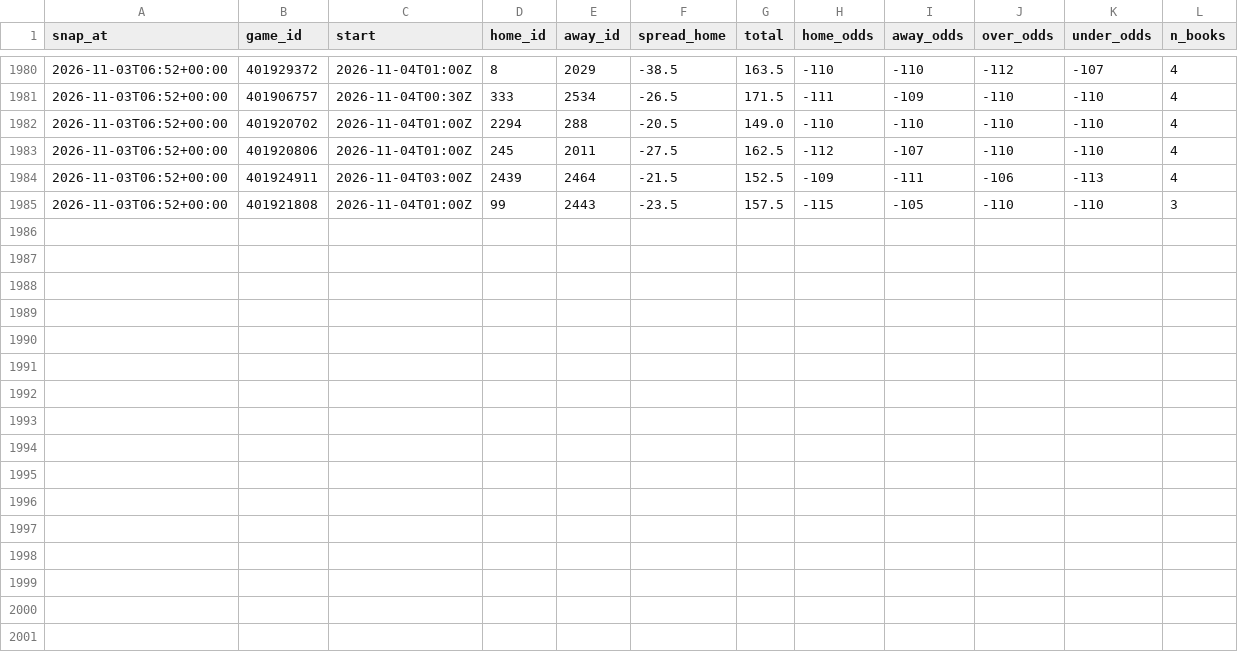
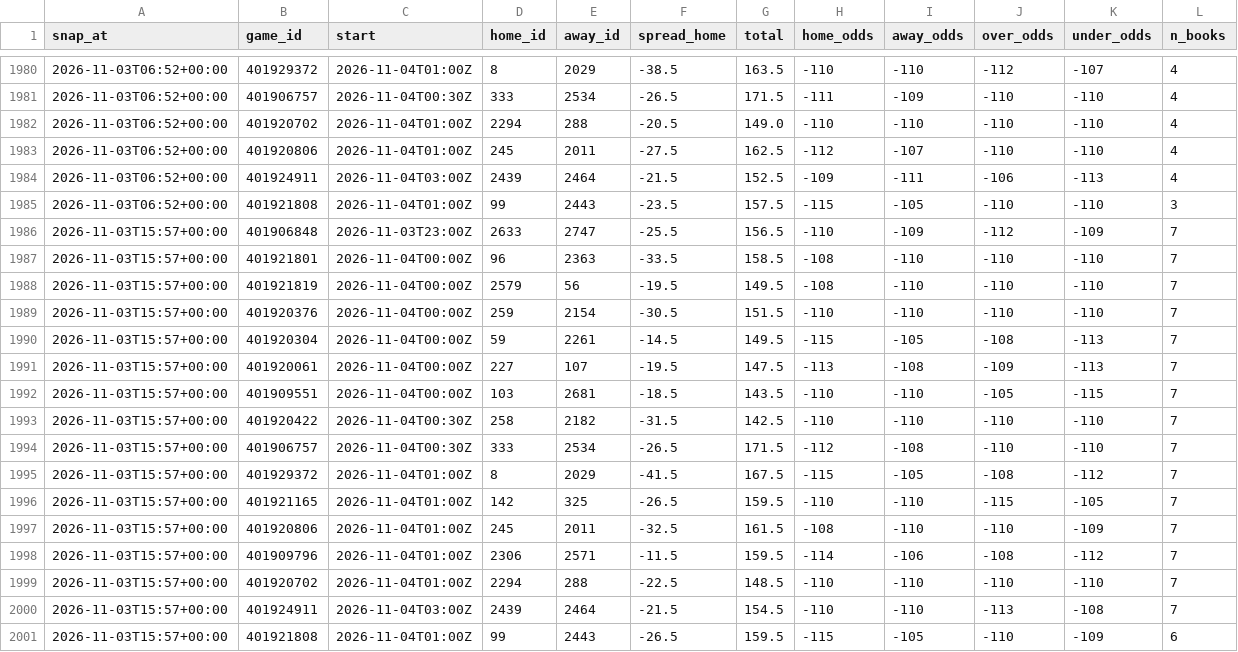
Before and after one commit to patjennings96-ctrl/ncaab-edge-board, a CSV file: data/history/odds_snapshots.csv, drawn as a sheet; only a part is shown, gaps mark what is left out.

```diff
--- a/data/history/odds_snapshots.csv
+++ b/data/history/odds_snapshots.csv
@@ -1985 +1985,17 @@ snap_at,game_id,start,home_id,away_id,spread_home,total,home_odds,away_odds,over
 2026-11-03T06:52+00:00,401921808,2026-11-04T01:00Z,99,2443,-23.5,157.5,-115,-105,-110,-110,3
+2026-11-03T15:57+00:00,401906848,2026-11-03T23:00Z,2633,2747,-25.5,156.5,-110,-109,-112,-109,7
+2026-11-03T15:57+00:00,401921801,2026-11-04T00:00Z,96,2363,-33.5,158.5,-108,-110,-110,-110,7
+2026-11-03T15:57+00:00,401921819,2026-11-04T00:00Z,2579,56,-19.5,149.5,-108,-110,-110,-110,7
+2026-11-03T15:57+00:00,401920376,2026-11-04T00:00Z,259,2154,-30.5,151.5,-110,-110,-110,-110,7
+2026-11-03T15:57+00:00,401920304,2026-11-04T00:00Z,59,2261,-14.5,149.5,-115,-105,-108,-113,7
+2026-11-03T15:57+00:00,401920061,2026-11-04T00:00Z,227,107,-19.5,147.5,-113,-108,-109,-113,7
+2026-11-03T15:57+00:00,401909551,2026-11-04T00:00Z,103,2681,-18.5,143.5,-110,-110,-105,-115,7
+2026-11-03T15:57+00:00,401920422,2026-11-04T00:30Z,258,2182,-31.5,142.5,-110,-110,-110,-110,7
+2026-11-03T15:57+00:00,401906757,2026-11-04T00:30Z,333,2534,-26.5,171.5,-112,-108,-110,-110,7
+2026-11-03T15:57+00:00,401929372,2026-11-04T01:00Z,8,2029,-41.5,167.5,-115,-105,-108,-112,7
+2026-11-03T15:57+00:00,401921165,2026-11-04T01:00Z,142,325,-26.5,159.5,-110,-110,-115,-105,7
+2026-11-03T15:57+00:00,401920806,2026-11-04T01:00Z,245,2011,-32.5,161.5,-108,-110,-110,-109,7
+2026-11-03T15:57+00:00,401909796,2026-11-04T01:00Z,2306,2571,-11.5,159.5,-114,-106,-108,-112,7
+2026-11-03T15:57+00:00,401920702,2026-11-04T01:00Z,2294,288,-22.5,148.5,-110,-110,-110,-110,7
+2026-11-03T15:57+00:00,401924911,2026-11-04T03:00Z,2439,2464,-21.5,154.5,-110,-110,-113,-108,7
+2026-11-03T15:57+00:00,401921808,2026-11-04T01:00Z,99,2443,-26.5,159.5,-115,-105,-110,-109,6
```
Also changed, not shown: data/games/2027.csv, data/history/card_log.csv, 6 other files.
